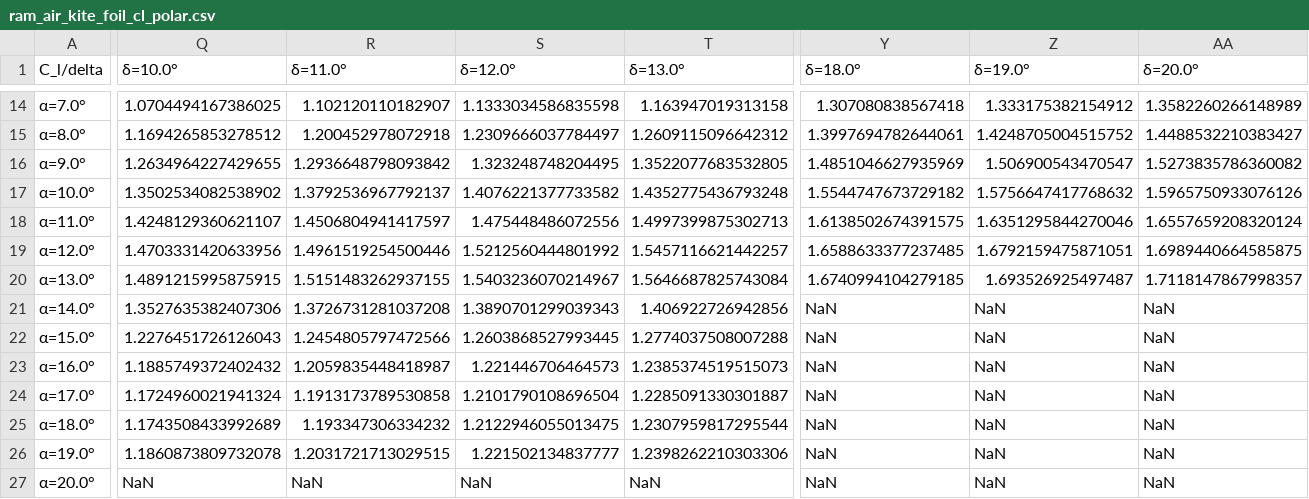
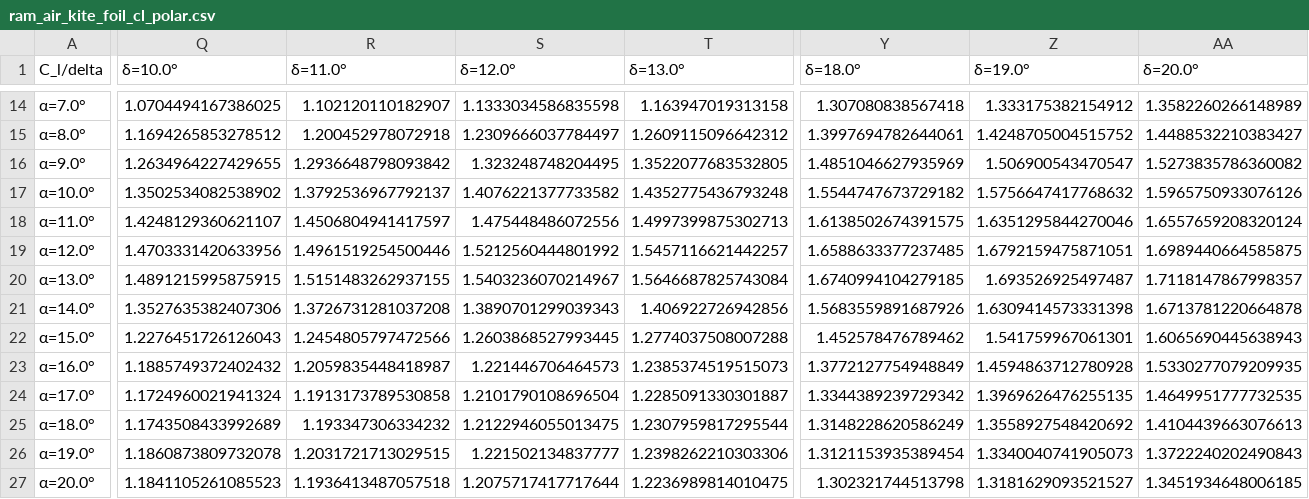
Before and after one commit to OpenSourceAWE/VortexStepMethod.jl, a CSV file: data/ram_air_kite_foil_cl_polar.csv, drawn as a sheet; only a part is shown, gaps mark what is left out; the diff covers the shown part only; the diff names each change by its address in the sheet, - before the commit and + after, or states it on an @@ line.

```diff
--- a/data/ram_air_kite_foil_cl_polar.csv
+++ b/data/ram_air_kite_foil_cl_polar.csv
-Y21 (δ=18.0°): NaN
+Y21 (δ=18.0°): 1.5683559891687926
-Z21 (δ=19.0°): NaN
+Z21 (δ=19.0°): 1.6309414573331398
-AA21 (δ=20.0°): NaN
+AA21 (δ=20.0°): 1.6713781220664878
-Y22 (δ=18.0°): NaN
+Y22 (δ=18.0°): 1.452578476789462
-Z22 (δ=19.0°): NaN
+Z22 (δ=19.0°): 1.541759967061301
-AA22 (δ=20.0°): NaN
+AA22 (δ=20.0°): 1.6065690445638943
-Y23 (δ=18.0°): NaN
+Y23 (δ=18.0°): 1.3772127754948849
-Z23 (δ=19.0°): NaN
+Z23 (δ=19.0°): 1.4594863712780928
-AA23 (δ=20.0°): NaN
+AA23 (δ=20.0°): 1.5330277079209935
-Y24 (δ=18.0°): NaN
+Y24 (δ=18.0°): 1.3344389239729342
-Z24 (δ=19.0°): NaN
+Z24 (δ=19.0°): 1.3969626476255135
-AA24 (δ=20.0°): NaN
+AA24 (δ=20.0°): 1.4649951777732535
-Y25 (δ=18.0°): NaN
+Y25 (δ=18.0°): 1.3148228620586249
-Z25 (δ=19.0°): NaN
+Z25 (δ=19.0°): 1.3558927548420692
-AA25 (δ=20.0°): NaN
+AA25 (δ=20.0°): 1.4104439663076613
-Y26 (δ=18.0°): NaN
+Y26 (δ=18.0°): 1.3121153935389454
-Z26 (δ=19.0°): NaN
+Z26 (δ=19.0°): 1.3340040741905073
-AA26 (δ=20.0°): NaN
+AA26 (δ=20.0°): 1.3722240202490843
-Q27 (δ=10.0°): NaN
+Q27 (δ=10.0°): 1.1841105261085523
-R27 (δ=11.0°): NaN
+R27 (δ=11.0°): 1.1936413487057518
-S27 (δ=12.0°): NaN
+S27 (δ=12.0°): 1.2075717417717644
-T27 (δ=13.0°): NaN
+T27 (δ=13.0°): 1.2236989814010475
-Y27 (δ=18.0°): NaN
+Y27 (δ=18.0°): 1.302321744513798
-Z27 (δ=19.0°): NaN
+Z27 (δ=19.0°): 1.3181629093521527
-AA27 (δ=20.0°): NaN
+AA27 (δ=20.0°): 1.3451934648006185
```
Also changed, not shown: 4 edited cells elsewhere in this file, data/ram_air_kite_foil_cd_polar.csv, data/ram_air_kite_foil_cm_polar.csv, 2 other files.
